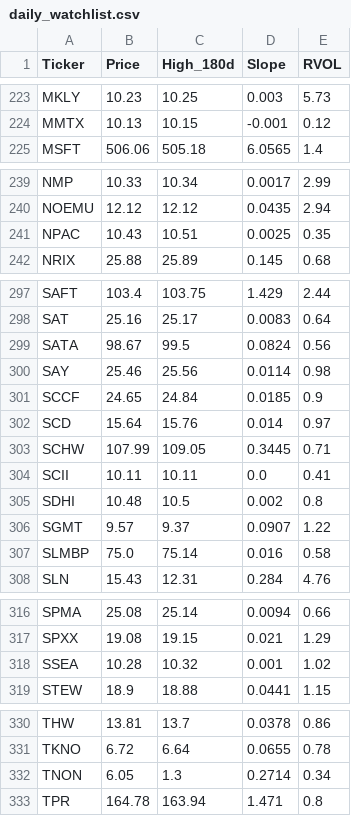
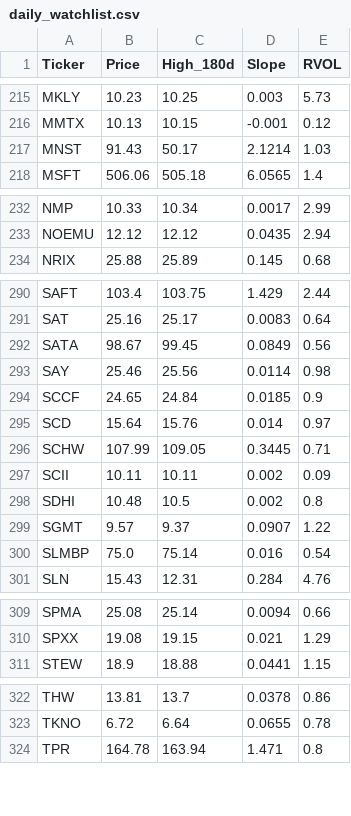
Before and after one commit to akshatsirohiya-arch/my-investment-ai, a CSV file: daily_watchlist.csv, drawn as a sheet; only a part is shown, gaps mark what is left out; the diff covers the shown part only.

```diff
--- a/daily_watchlist.csv
+++ b/daily_watchlist.csv
@@ -224,2 +216,3 @@ MKLY,10.23,10.25,0.003,5.73
 MMTX,10.13,10.15,-0.001,0.12
+MNST,91.43,50.17,2.1214,1.03
 MSFT,506.06,505.18,6.0565,1.4
@@ -240,3 +233,2 @@ NMP,10.33,10.34,0.0017,2.99
 NOEMU,12.12,12.12,0.0435,2.94
-NPAC,10.43,10.51,0.0025,0.35
 NRIX,25.88,25.89,0.145,0.68
@@ -298,3 +291,3 @@ SAFT,103.4,103.75,1.429,2.44
 SAT,25.16,25.17,0.0083,0.64
-SATA,98.67,99.5,0.0824,0.56
+SATA,98.67,99.45,0.0849,0.56
 SAY,25.46,25.56,0.0114,0.98
@@ -303,6 +296,6 @@ SCD,15.64,15.76,0.014,0.97
 SCHW,107.99,109.05,0.3445,0.71
-SCII,10.11,10.11,0.0,0.41
+SCII,10.11,10.11,0.002,0.09
 SDHI,10.48,10.5,0.002,0.8
 SGMT,9.57,9.37,0.0907,1.22
-SLMBP,75.0,75.14,0.016,0.58
+SLMBP,75.0,75.14,0.016,0.54
 SLN,15.43,12.31,0.284,4.76
@@ -317,3 +310,2 @@ SPMA,25.08,25.14,0.0094,0.66
 SPXX,19.08,19.15,0.021,1.29
-SSEA,10.28,10.32,0.001,1.02
 STEW,18.9,18.88,0.0441,1.15
@@ -331,3 +323,2 @@ THW,13.81,13.7,0.0378,0.86
 TKNO,6.72,6.64,0.0655,0.78
-TNON,6.05,1.3,0.2714,0.34
 TPR,164.78,163.94,1.471,0.8
```
Also changed, not shown: 2 added rows, 8 removed rows and 18 edited cells elsewhere in this file.
